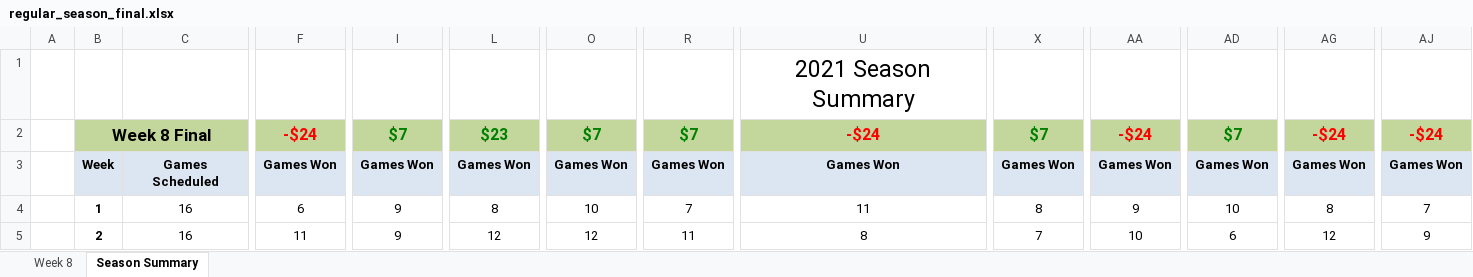
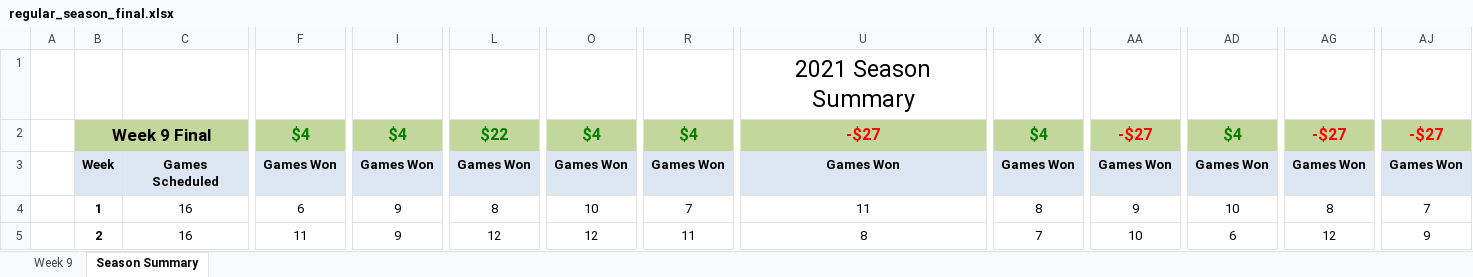
Before and after one commit to jlwebpages/fp, an Excel workbook: regular_season_final.xlsx, sheet Season Summary, drawn as a sheet; only a part is shown, gaps mark what is left out; values as stored, in another font and other column widths than the file's, no borders; conditional formats not drawn; the diff covers the shown part only; the diff names each change by its address in the sheet, - before the commit and + after, or states it on an @@ line.

Commit message:
2021 Week 9 Final update.

```diff
--- a/regular_season_final.xlsx (sheet Season Summary)
+++ b/regular_season_final.xlsx (sheet Season Summary)
@@ sheet tab hidden: Week 8 @@
@@ sheet tab unhidden: Week 9 @@
-B2: Week 8 Final
+B2: Week 9 Final
-F2: -$24
+F2: $4
-F2 text colour: #FF0000
+F2 text colour: #008000
-I2: $7
+I2: $4
-L2: $23
+L2: $22
-O2: $7
+O2: $4
-R2: $7
+R2: $4
-U2: -$24
+U2: -$27
-X2: $7
+X2: $4
-AA2: -$24
+AA2: -$27
-AD2: $7
+AD2: $4
-AG2: -$24
+AG2: -$27
-AJ2: -$24
+AJ2: -$27
```
Also changed, not shown: 8 added rows, 8 removed rows and 20 edited cells elsewhere in this sheet, formulas that keep their value, hidden cells, 4 other files.
